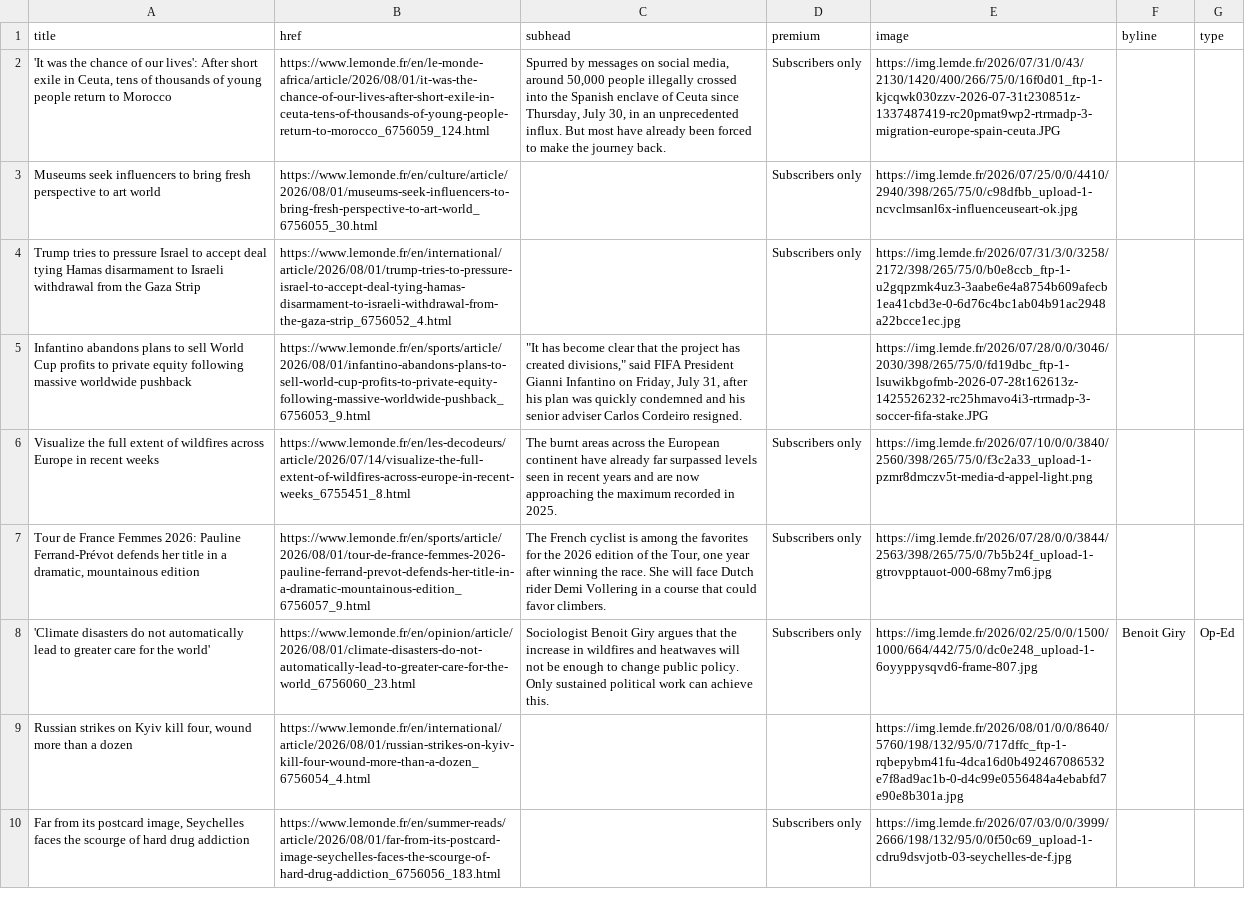
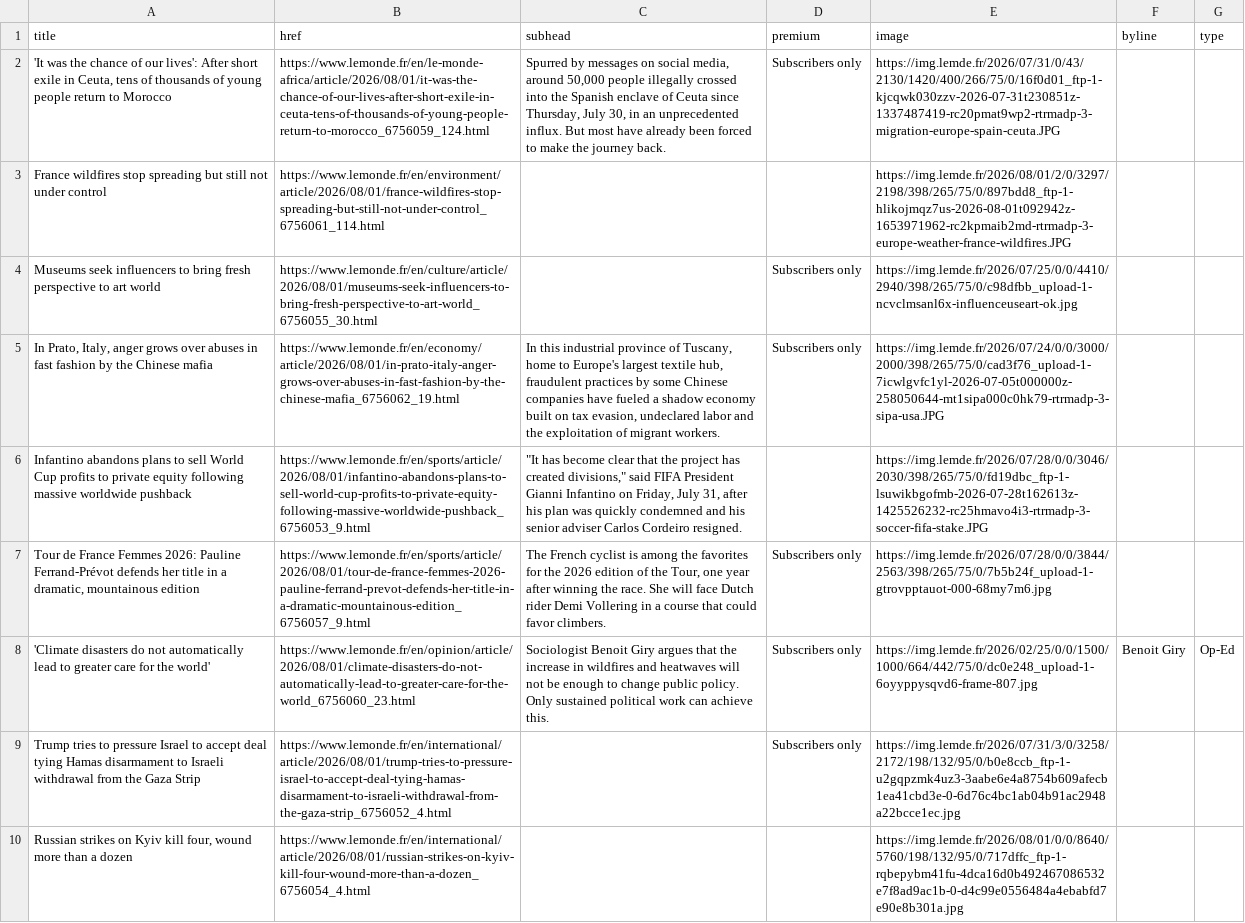
Before and after one commit to nicchoi-29/lede-07-homework-lemonde, a CSV file: lemonde-headlines.csv, drawn as a sheet; only a part is shown; the shorter side is filled out with more unchanged rows; removed rows and columns are numbered as before the commit, all else as after; the diff covers the shown part only; the diff names each change by its address in the sheet, - before the commit and + after, or states it on an @@ line.

```diff
--- a/lemonde-headlines.csv
+++ b/lemonde-headlines.csv
+row 3: France wildfires stop spreading but still not under control | https://www.lemonde.fr/en/environment/article/2026/08/01/france-wildfires-stop-spreading-but-still-not-under-control_6756061_114.html |  |  | https://img.lemde.fr/2026/08/01/2/0/3297/2198/398/265/75/0/897bdd8_ftp-1-hlikojmqz7us-2026-08-01t092942z-1653971962-rc2kpmaib2md-rtrmadp-3-europe-weather-france-wildfires.JPG
-row 4: Trump tries to pressure Israel to accept deal tying Hamas disarmament to Israeli withdrawal from the Gaza Strip | https://www.lemonde.fr/en/international/article/2026/08/01/trump-tries-to-pressure-israel-to-accept-deal-tying-hamas-disarmament-to-israeli-withdrawal-from-the-gaza-strip_6756052_4.html |  | Subscribers only | https://img.lemde.fr/2026/07/31/3/0/3258/2172/398/265/75/0/b0e8ccb_ftp-1-u2gqpzmk4uz3-3aabe6e4a8754b609afecb1ea41cbd3e-0-6d76c4bc1ab04b91ac2948a22bcce1ec.jpg
+row 5: In Prato, Italy, anger grows over abuses in fast fashion by the Chinese mafia | https://www.lemonde.fr/en/economy/article/2026/08/01/in-prato-italy-anger-grows-over-abuses-in-fast-fashion-by-the-chinese-mafia_6756062_19.html | In this industrial province of Tuscany, home to Europe's largest textile hub, fraudulent practices by some Chinese companies have fueled a shadow economy built on tax evasion, undeclared labor and the exploitation of migrant workers. | Subscribers only | https://img.lemde.fr/2026/07/24/0/0/3000/2000/398/265/75/0/cad3f76_upload-1-7icwlgvfc1yl-2026-07-05t000000z-258050644-mt1sipa000c0hk79-rtrmadp-3-sipa-usa.JPG
-row 6: Visualize the full extent of wildfires across Europe in recent weeks | https://www.lemonde.fr/en/les-decodeurs/article/2026/07/14/visualize-the-full-extent-of-wildfires-across-europe-in-recent-weeks_6755451_8.html | The burnt areas across the European continent have already far surpassed levels seen in recent years and are now approaching the maximum recorded in 2025. | Subscribers only | https://img.lemde.fr/2026/07/10/0/0/3840/2560/398/265/75/0/f3c2a33_upload-1-pzmr8dmczv5t-media-d-appel-light.png
+row 9: Trump tries to pressure Israel to accept deal tying Hamas disarmament to Israeli withdrawal from the Gaza Strip | https://www.lemonde.fr/en/international/article/2026/08/01/trump-tries-to-pressure-israel-to-accept-deal-tying-hamas-disarmament-to-israeli-withdrawal-from-the-gaza-strip_6756052_4.html |  | Subscribers only | https://img.lemde.fr/2026/07/31/3/0/3258/2172/198/132/95/0/b0e8ccb_ftp-1-u2gqpzmk4uz3-3aabe6e4a8754b609afecb1ea41cbd3e-0-6d76c4bc1ab04b91ac2948a22bcce1ec.jpg
```
Also changed, not shown: 1 added row, 2 removed rows, 5 moved rows and 5 edited cells elsewhere in this file.
